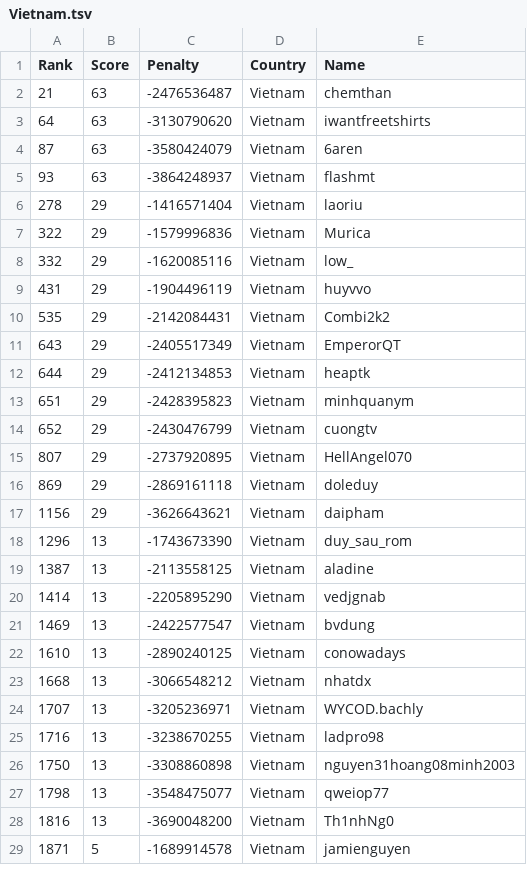
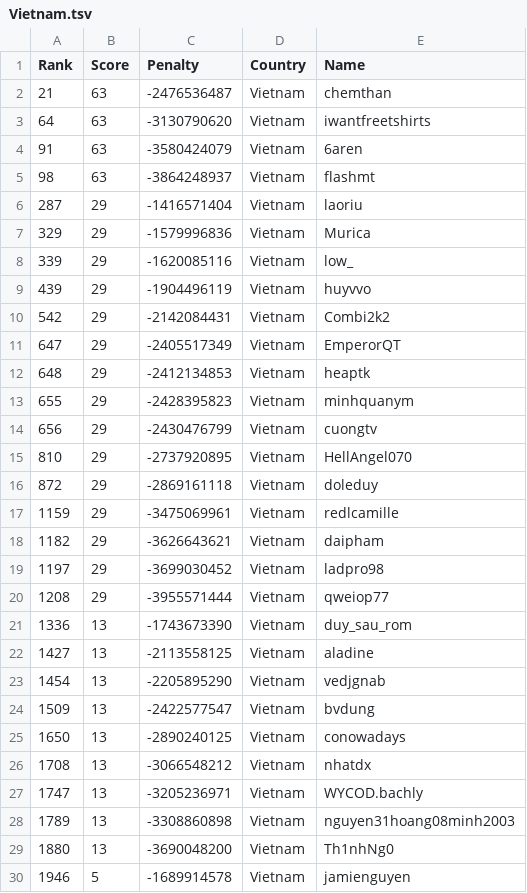
Before and after one commit to Sea-n/GCJ-score, a TSV file: 2020-Round1B/Vietnam.tsv, drawn as a sheet; only a part is shown; the diff covers the shown part only.

```diff
--- a/2020-Round1B/Vietnam.tsv
+++ b/2020-Round1B/Vietnam.tsv
@@ -3,27 +3,28 @@ Rank	Score	Penalty	Country	Name
 64	63	-3130790620	Vietnam	iwantfreetshirts
-87	63	-3580424079	Vietnam	6aren
-93	63	-3864248937	Vietnam	flashmt
-278	29	-1416571404	Vietnam	laoriu
-322	29	-1579996836	Vietnam	Murica
-332	29	-1620085116	Vietnam	low_
-431	29	-1904496119	Vietnam	huyvvo
-535	29	-2142084431	Vietnam	Combi2k2
-643	29	-2405517349	Vietnam	EmperorQT
-644	29	-2412134853	Vietnam	heaptk
-651	29	-2428395823	Vietnam	minhquanym
-652	29	-2430476799	Vietnam	cuongtv
-807	29	-2737920895	Vietnam	HellAngel070
-869	29	-2869161118	Vietnam	doleduy
-1156	29	-3626643621	Vietnam	daipham
-1296	13	-1743673390	Vietnam	duy_sau_rom
-1387	13	-2113558125	Vietnam	aladine
-1414	13	-2205895290	Vietnam	vedjgnab
-1469	13	-2422577547	Vietnam	bvdung
-1610	13	-2890240125	Vietnam	conowadays
-1668	13	-3066548212	Vietnam	nhatdx
-1707	13	-3205236971	Vietnam	WYCOD.bachly
-1716	13	-3238670255	Vietnam	ladpro98
-1750	13	-3308860898	Vietnam	nguyen31hoang08minh2003
-1798	13	-3548475077	Vietnam	qweiop77
-1816	13	-3690048200	Vietnam	Th1nhNg0
-1871	5	-1689914578	Vietnam	jamienguyen
+91	63	-3580424079	Vietnam	6aren
+98	63	-3864248937	Vietnam	flashmt
+287	29	-1416571404	Vietnam	laoriu
+329	29	-1579996836	Vietnam	Murica
+339	29	-1620085116	Vietnam	low_
+439	29	-1904496119	Vietnam	huyvvo
+542	29	-2142084431	Vietnam	Combi2k2
+647	29	-2405517349	Vietnam	EmperorQT
+648	29	-2412134853	Vietnam	heaptk
+655	29	-2428395823	Vietnam	minhquanym
+656	29	-2430476799	Vietnam	cuongtv
+810	29	-2737920895	Vietnam	HellAngel070
+872	29	-2869161118	Vietnam	doleduy
+1159	29	-3475069961	Vietnam	redlcamille
+1182	29	-3626643621	Vietnam	daipham
+1197	29	-3699030452	Vietnam	ladpro98
+1208	29	-3955571444	Vietnam	qweiop77
+1336	13	-1743673390	Vietnam	duy_sau_rom
+1427	13	-2113558125	Vietnam	aladine
+1454	13	-2205895290	Vietnam	vedjgnab
+1509	13	-2422577547	Vietnam	bvdung
+1650	13	-2890240125	Vietnam	conowadays
+1708	13	-3066548212	Vietnam	nhatdx
+1747	13	-3205236971	Vietnam	WYCOD.bachly
+1789	13	-3308860898	Vietnam	nguyen31hoang08minh2003
+1880	13	-3690048200	Vietnam	Th1nhNg0
+1946	5	-1689914578	Vietnam	jamienguyen
```
Also changed, not shown: 8 added rows, 4 removed rows and 14 edited cells elsewhere in this file, 2020-Round1B/ALL.tsv, 2020-Round1B/India.tsv, 8 other files.
